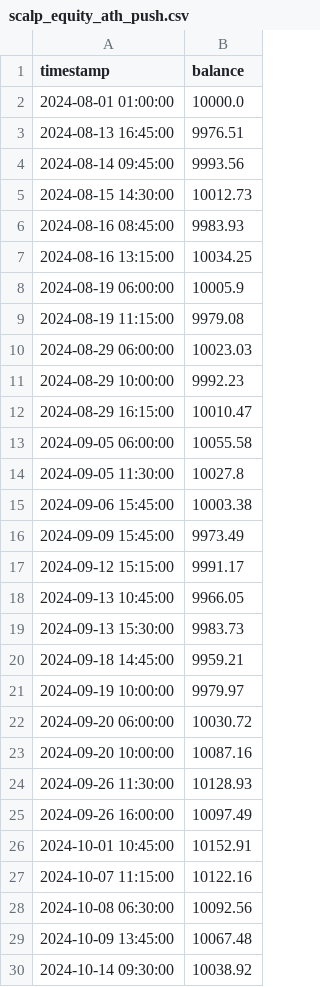
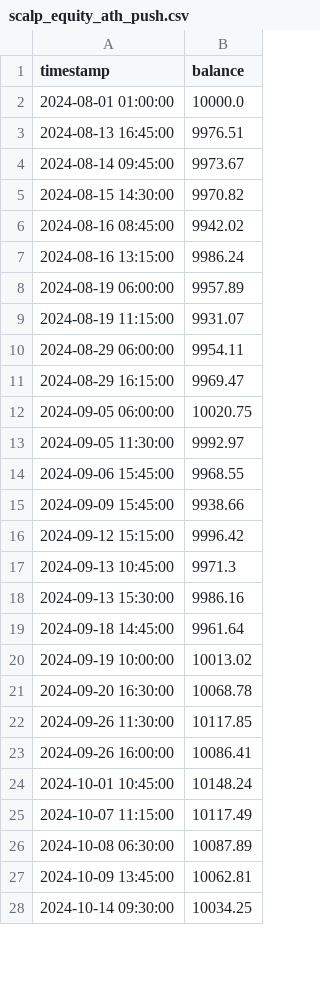
Before and after one commit to zambiarevenue03-ops/gold_algo_bot, a CSV file: backtest/results/scalp_equity_ath_push.csv, drawn as a sheet; only a part is shown; the diff covers the shown part only.

```diff
--- a/backtest/results/scalp_equity_ath_push.csv
+++ b/backtest/results/scalp_equity_ath_push.csv
@@ -3,28 +3,26 @@ timestamp,balance
 2024-08-13 16:45:00,9976.51
-2024-08-14 09:45:00,9993.56
-2024-08-15 14:30:00,10012.73
-2024-08-16 08:45:00,9983.93
-2024-08-16 13:15:00,10034.25
-2024-08-19 06:00:00,10005.9
-2024-08-19 11:15:00,9979.08
-2024-08-29 06:00:00,10023.03
-2024-08-29 10:00:00,9992.23
-2024-08-29 16:15:00,10010.47
-2024-09-05 06:00:00,10055.58
-2024-09-05 11:30:00,10027.8
-2024-09-06 15:45:00,10003.38
-2024-09-09 15:45:00,9973.49
-2024-09-12 15:15:00,9991.17
-2024-09-13 10:45:00,9966.05
-2024-09-13 15:30:00,9983.73
-2024-09-18 14:45:00,9959.21
-2024-09-19 10:00:00,9979.97
-2024-09-20 06:00:00,10030.72
-2024-09-20 10:00:00,10087.16
-2024-09-26 11:30:00,10128.93
-2024-09-26 16:00:00,10097.49
-2024-10-01 10:45:00,10152.91
-2024-10-07 11:15:00,10122.16
-2024-10-08 06:30:00,10092.56
-2024-10-09 13:45:00,10067.48
-2024-10-14 09:30:00,10038.92
+2024-08-14 09:45:00,9973.67
+2024-08-15 14:30:00,9970.82
+2024-08-16 08:45:00,9942.02
+2024-08-16 13:15:00,9986.24
+2024-08-19 06:00:00,9957.89
+2024-08-19 11:15:00,9931.07
+2024-08-29 06:00:00,9954.11
+2024-08-29 16:15:00,9969.47
+2024-09-05 06:00:00,10020.75
+2024-09-05 11:30:00,9992.97
+2024-09-06 15:45:00,9968.55
+2024-09-09 15:45:00,9938.66
+2024-09-12 15:15:00,9996.42
+2024-09-13 10:45:00,9971.3
+2024-09-13 15:30:00,9986.16
+2024-09-18 14:45:00,9961.64
+2024-09-19 10:00:00,10013.02
+2024-09-20 16:30:00,10068.78
+2024-09-26 11:30:00,10117.85
+2024-09-26 16:00:00,10086.41
+2024-10-01 10:45:00,10148.24
+2024-10-07 11:15:00,10117.49
+2024-10-08 06:30:00,10087.89
+2024-10-09 13:45:00,10062.81
+2024-10-14 09:30:00,10034.25
```
Also changed, not shown: 1 added row, 9 removed rows and 26 edited cells elsewhere in this file, backtest/results/scalp_equity_full_history.csv, backtest/results/scalp_equity_recent.csv, 7 other files.
